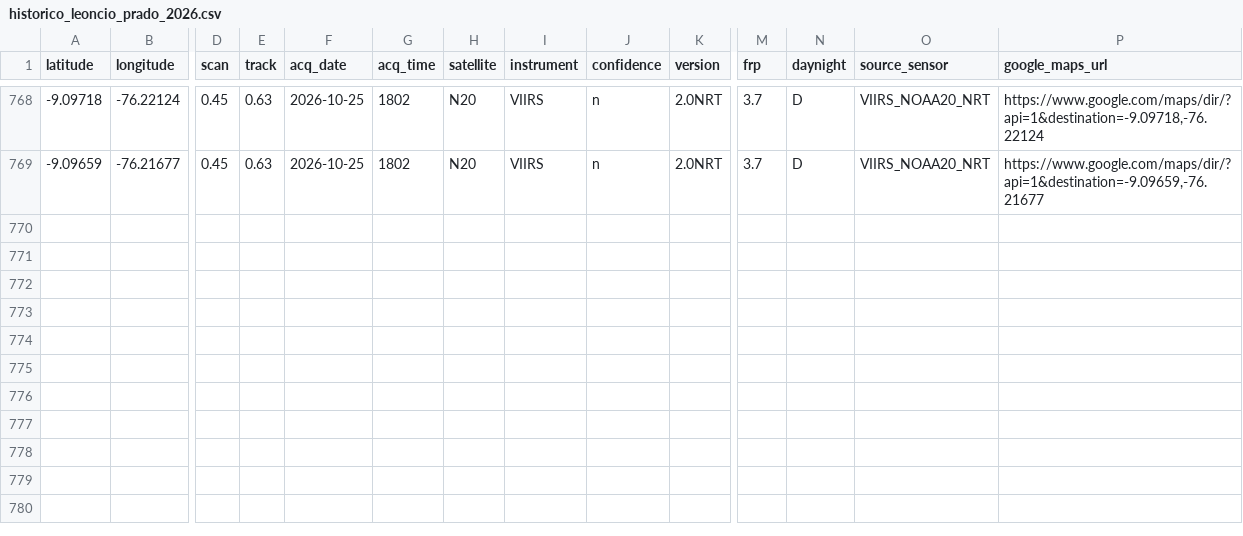
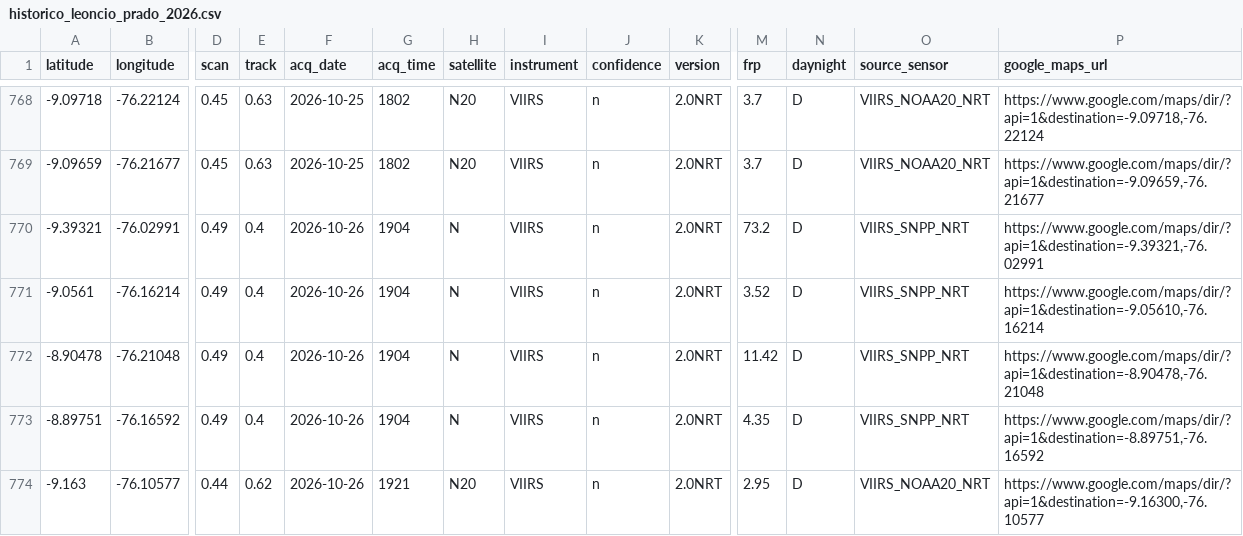
Before and after one commit to Danielmr1/Sistema-Automatizado-de-Monitoreo-FIRMS-NRT---Leoncio-Prado-Hu-nuco, a CSV file: historico_leoncio_prado_2026.csv, drawn as a sheet; only a part is shown, gaps mark what is left out; rows hold the shown columns only; the diff names each change by its address in the sheet, - before the commit and + after, or states it on an @@ line.

```diff
--- a/historico_leoncio_prado_2026.csv
+++ b/historico_leoncio_prado_2026.csv
+row 770: -9.39321 | -76.02991 | 0.49 | 0.4 | 2026-10-26 | 1904 | N | VIIRS | n | 2.0NRT | 73.2 | D | VIIRS_SNPP_NRT | https://www.google.com/maps/dir/?api=1&destination=-9.39321,-76.02991
+row 771: -9.0561 | -76.16214 | 0.49 | 0.4 | 2026-10-26 | 1904 | N | VIIRS | n | 2.0NRT | 3.52 | D | VIIRS_SNPP_NRT | https://www.google.com/maps/dir/?api=1&destination=-9.05610,-76.16214
+row 772: -8.90478 | -76.21048 | 0.49 | 0.4 | 2026-10-26 | 1904 | N | VIIRS | n | 2.0NRT | 11.42 | D | VIIRS_SNPP_NRT | https://www.google.com/maps/dir/?api=1&destination=-8.90478,-76.21048
+row 773: -8.89751 | -76.16592 | 0.49 | 0.4 | 2026-10-26 | 1904 | N | VIIRS | n | 2.0NRT | 4.35 | D | VIIRS_SNPP_NRT | https://www.google.com/maps/dir/?api=1&destination=-8.89751,-76.16592
+row 774: -9.163 | -76.10577 | 0.44 | 0.62 | 2026-10-26 | 1921 | N20 | VIIRS | n | 2.0NRT | 2.95 | D | VIIRS_NOAA20_NRT | https://www.google.com/maps/dir/?api=1&destination=-9.16300,-76.10577
```
Also changed, not shown: registro_ejecuciones.csv.
